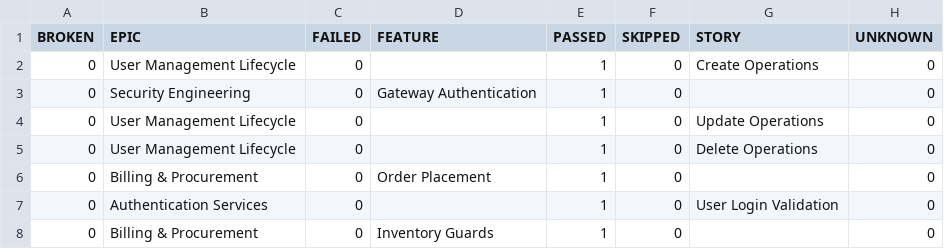
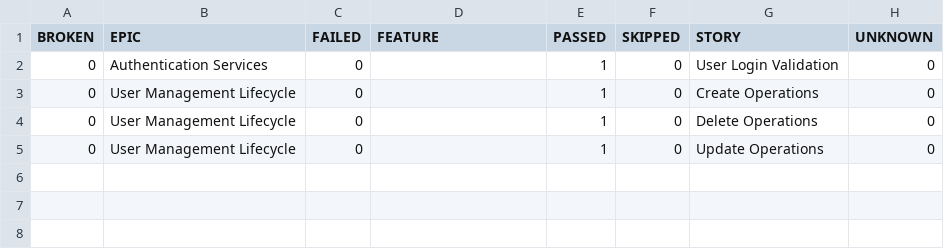
Before and after one commit to Simar0024/ReqRes-Playwright-QA, a CSV file: legacy/data/behaviors.csv, drawn as a sheet.

```diff
--- a/legacy/data/behaviors.csv
+++ b/legacy/data/behaviors.csv
@@ -1,8 +1,5 @@
 "BROKEN","EPIC","FAILED","FEATURE","PASSED","SKIPPED","STORY","UNKNOWN"
+"0","Authentication Services","0","","1","0","User Login Validation","0"
 "0","User Management Lifecycle","0","","1","0","Create Operations","0"
-"0","Security Engineering","0","Gateway Authentication","1","0","","0"
+"0","User Management Lifecycle","0","","1","0","Delete Operations","0"
 "0","User Management Lifecycle","0","","1","0","Update Operations","0"
-"0","User Management Lifecycle","0","","1","0","Delete Operations","0"
-"0","Billing & Procurement","0","Order Placement","1","0","","0"
-"0","Authentication Services","0","","1","0","User Login Validation","0"
-"0","Billing & Procurement","0","Inventory Guards","1","0","","0"
```
Also changed, not shown: legacy/data/suites.csv, 37 other files.
